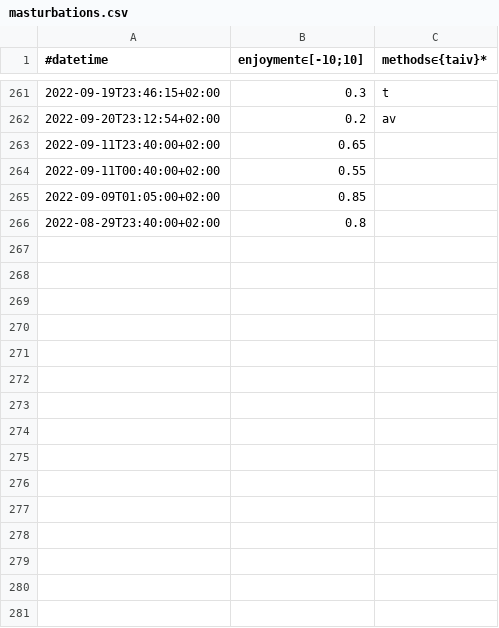
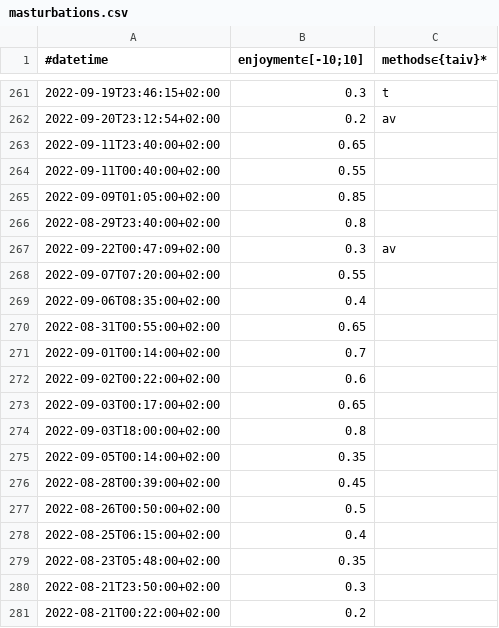
Before and after one commit to niplav/site, a CSV file: data/masturbations.csv, drawn as a sheet; only a part is shown, gaps mark what is left out; the diff names each change by its address in the sheet, - before the commit and + after, or states it on an @@ line.

```diff
--- a/data/masturbations.csv
+++ b/data/masturbations.csv
+row 267: 2022-09-22T00:47:09+02:00 | 0.3 | av
+row 268: 2022-09-07T07:20:00+02:00 | 0.55
+row 269: 2022-09-06T08:35:00+02:00 | 0.4
+row 270: 2022-08-31T00:55:00+02:00 | 0.65
+row 271: 2022-09-01T00:14:00+02:00 | 0.7
+row 272: 2022-09-02T00:22:00+02:00 | 0.6
+row 273: 2022-09-03T00:17:00+02:00 | 0.65
+row 274: 2022-09-03T18:00:00+02:00 | 0.8
+row 275: 2022-09-05T00:14:00+02:00 | 0.35
+row 276: 2022-08-28T00:39:00+02:00 | 0.45
+row 277: 2022-08-26T00:50:00+02:00 | 0.5
+row 278: 2022-08-25T06:15:00+02:00 | 0.4
+row 279: 2022-08-23T05:48:00+02:00 | 0.35
+row 280: 2022-08-21T23:50:00+02:00 | 0.3
+row 281: 2022-08-21T00:22:00+02:00 | 0.2
```
Also changed, not shown: 9 other files.
